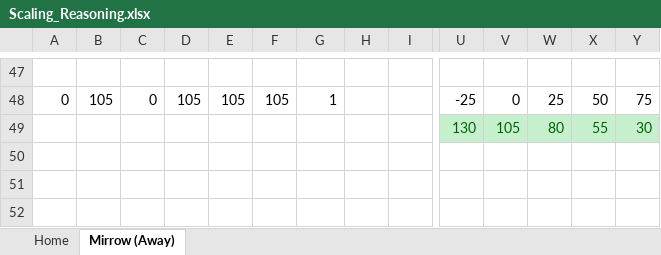
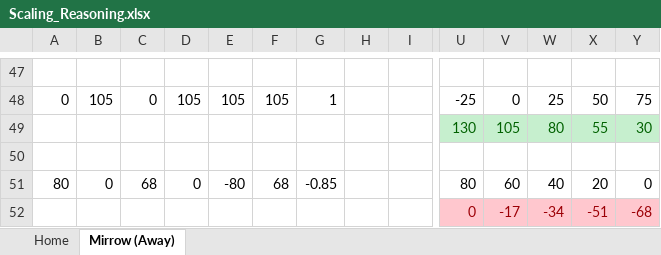
Before and after one commit to DavidB1999/My_Football_Analytics, an Excel workbook: ShotData/Scaling_Reasoning.xlsx, sheet Mirrow (Away), drawn as a sheet; only a part is shown, gaps mark what is left out; values as stored, in another font and other column widths than the file's, no borders; rows hold the shown columns only; the diff names each change by its address in the sheet, - before the commit and + after, or states it on an @@ line.

```diff
--- a/ShotData/Scaling_Reasoning.xlsx (sheet Mirrow (Away))
+++ b/ShotData/Scaling_Reasoning.xlsx (sheet Mirrow (Away))
+row 50: (empty)
+row 51: 80 | 0 | 68 | 0 | -80 | 68 | -0.85 |  |  | 80 | 60 | 40 | 20 | 0
+row 52:  |  |  |  |  |  |  |  |  | 0 | -17 | -34 | -51 | -68
```
Also changed, not shown: sheet Home, 3 other files.
